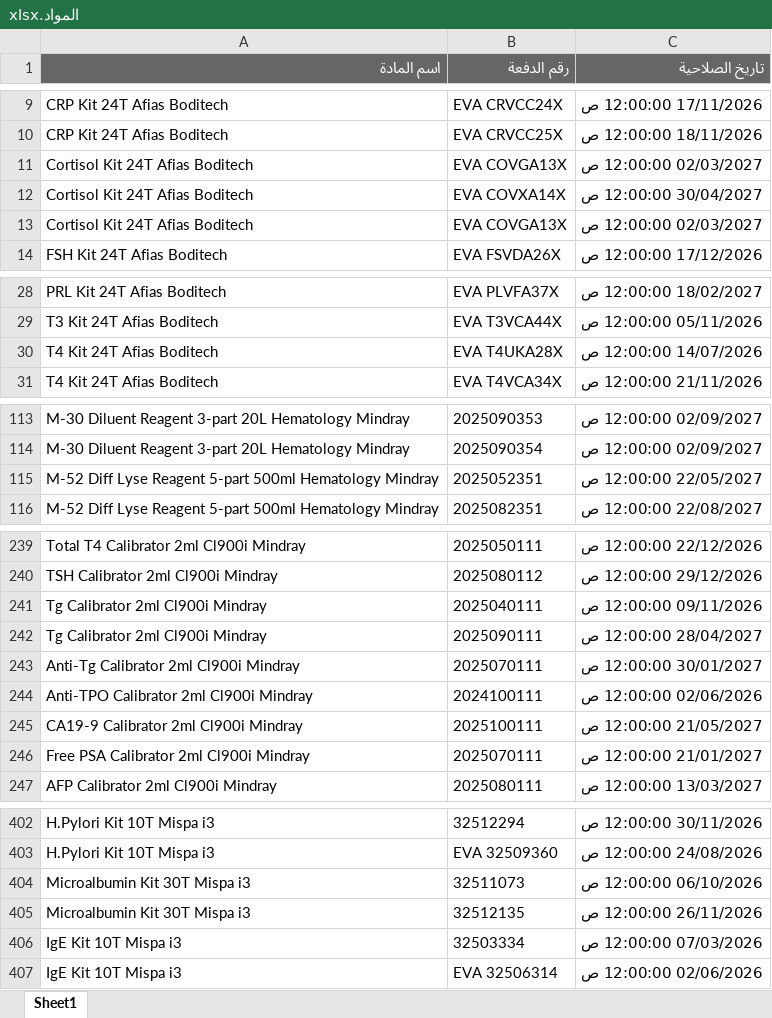
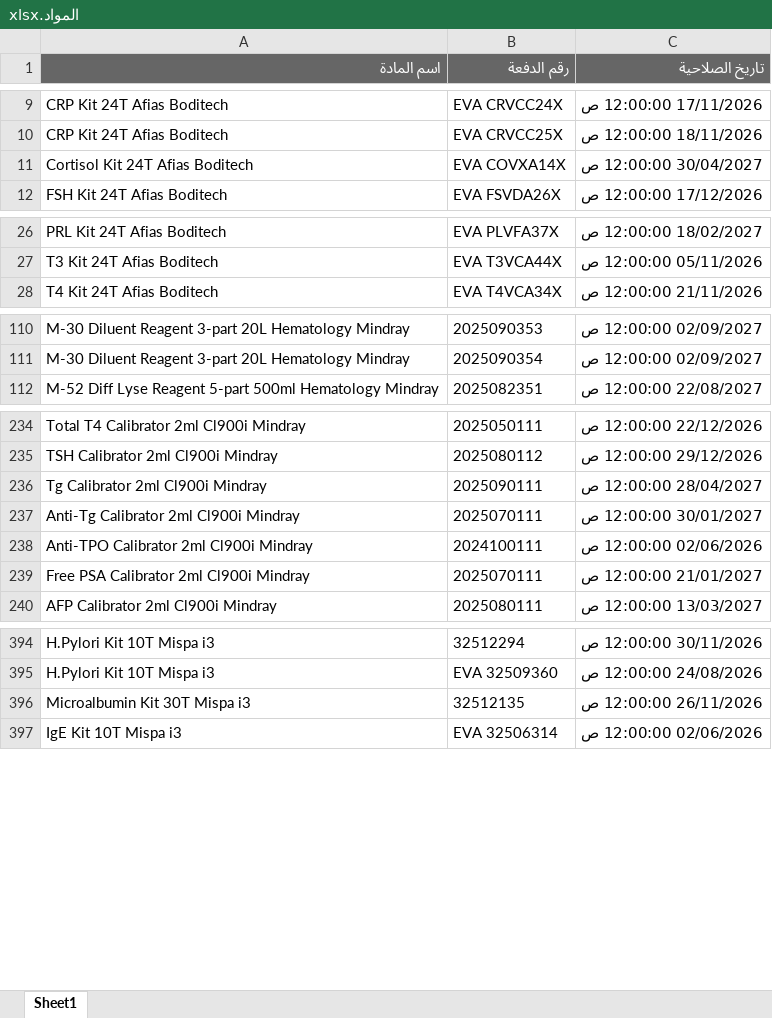
Before and after one commit to abdallawolf92/expiry-check, an Excel workbook: المواد.xlsx, sheet Sheet1, drawn as a sheet; only a part is shown, gaps mark what is left out; values as stored, in another font and other column widths than the file's, no borders; removed rows and columns are numbered as before the commit, all else as after; the diff covers the shown part only; the diff names each change by its address in the sheet, - before the commit and + after, or states it on an @@ line.

Commit message:
Add files via upload

```diff
--- a/المواد.xlsx (sheet Sheet1)
+++ b/المواد.xlsx (sheet Sheet1)
-row 11: Cortisol Kit 24T Afias Boditech | EVA COVGA13X | 02/03/2027 12:00:00 ص
-row 13: Cortisol Kit 24T Afias Boditech | EVA COVGA13X | 02/03/2027 12:00:00 ص
-row 30: T4 Kit 24T Afias Boditech | EVA T4UKA28X | 14/07/2026 12:00:00 ص
-row 115: M-52 Diff Lyse Reagent 5-part 500ml Hematology Mindray | 2025052351 | 22/05/2027 12:00:00 ص
-row 241: Tg Calibrator 2ml Cl900i Mindray | 2025040111 | 09/11/2026 12:00:00 ص
-row 245: CA19-9 Calibrator 2ml Cl900i Mindray | 2025100111 | 21/05/2027 12:00:00 ص
-row 404: Microalbumin Kit 30T Mispa i3 | 32511073 | 06/10/2026 12:00:00 ص
-row 406: IgE Kit 10T Mispa i3 | 32503334 | 07/03/2026 12:00:00 ص
```
Also changed, not shown: 2 added rows and 4 removed rows elsewhere in this sheet.
